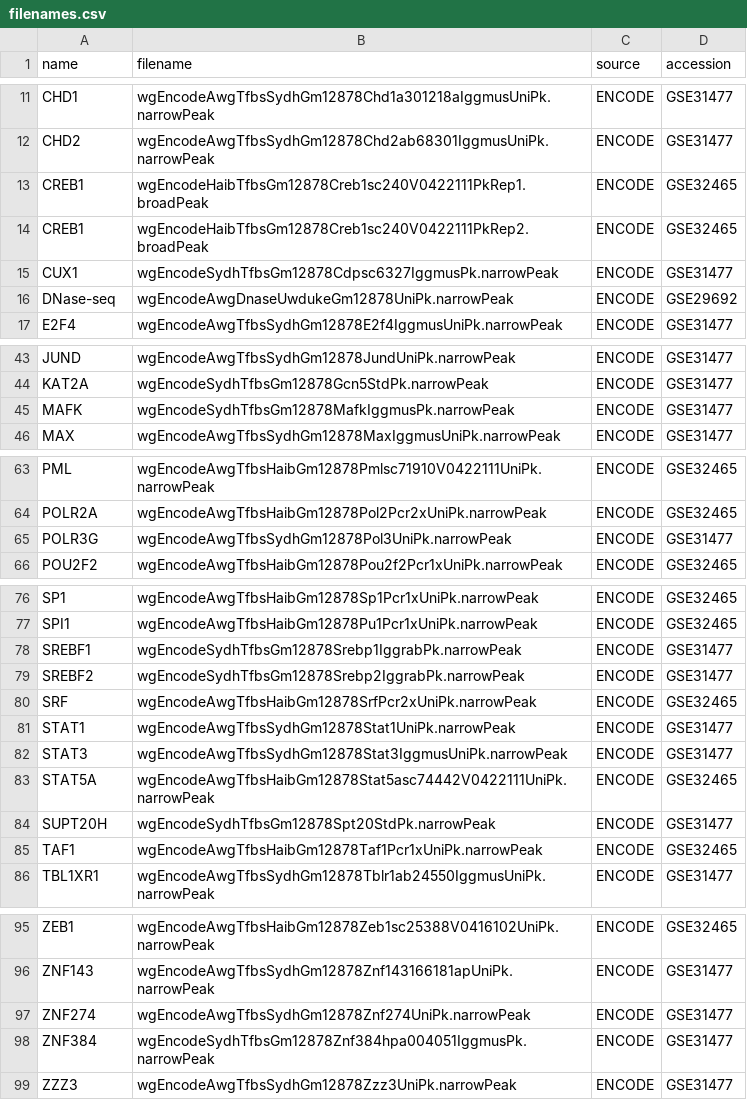
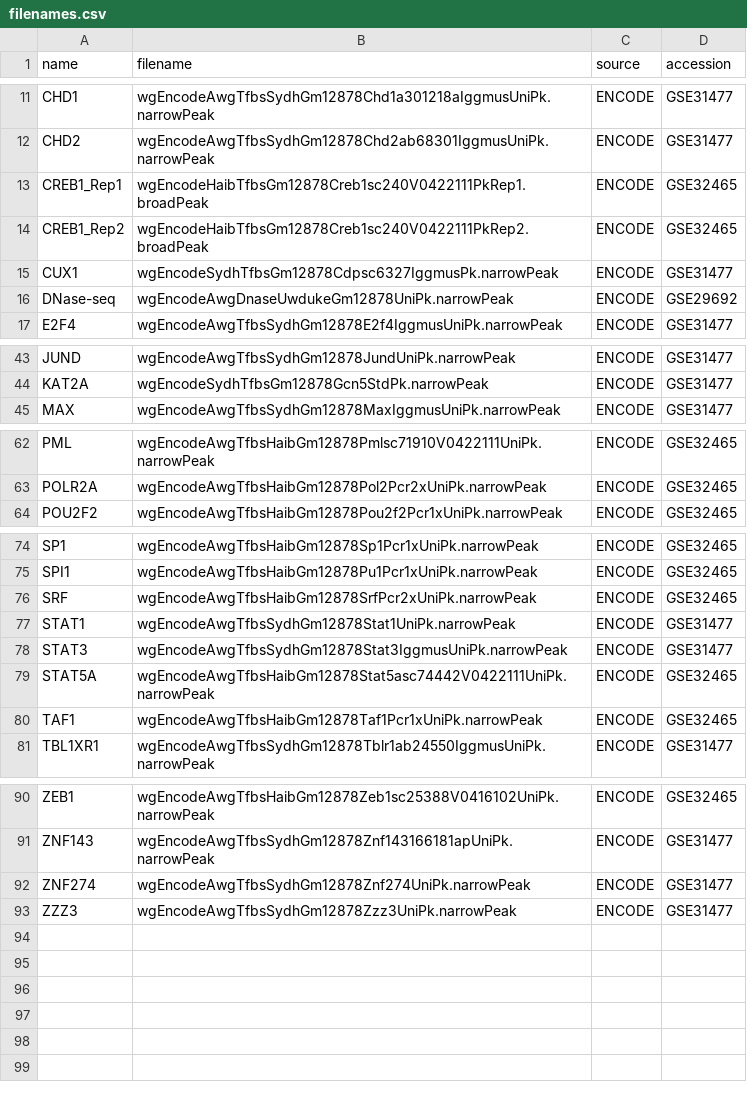
Before and after one commit to labdevgen/3Dpredictor, a CSV file: input/GM12878/peaks/filenames.csv, drawn as a sheet; only a part is shown, gaps mark what is left out.

Commit message:
generate data for GM12878

```diff
--- a/input/GM12878/peaks/filenames.csv
+++ b/input/GM12878/peaks/filenames.csv
@@ -12,4 +12,4 @@ CHD1,wgEncodeAwgTfbsSydhGm12878Chd1a301218aIggmusUniPk.narrowPeak,ENCODE,GSE3147
 CHD2,wgEncodeAwgTfbsSydhGm12878Chd2ab68301IggmusUniPk.narrowPeak,ENCODE,GSE31477
-CREB1,wgEncodeHaibTfbsGm12878Creb1sc240V0422111PkRep1.broadPeak,ENCODE,GSE32465
-CREB1,wgEncodeHaibTfbsGm12878Creb1sc240V0422111PkRep2.broadPeak,ENCODE,GSE32465
+CREB1_Rep1,wgEncodeHaibTfbsGm12878Creb1sc240V0422111PkRep1.broadPeak,ENCODE,GSE32465
+CREB1_Rep2,wgEncodeHaibTfbsGm12878Creb1sc240V0422111PkRep2.broadPeak,ENCODE,GSE32465
 CUX1,wgEncodeSydhTfbsGm12878Cdpsc6327IggmusPk.narrowPeak,ENCODE,GSE31477
@@ -44,3 +44,2 @@ JUND,wgEncodeAwgTfbsSydhGm12878JundUniPk.narrowPeak,ENCODE,GSE31477
 KAT2A,wgEncodeSydhTfbsGm12878Gcn5StdPk.narrowPeak,ENCODE,GSE31477
-MAFK,wgEncodeSydhTfbsGm12878MafkIggmusPk.narrowPeak,ENCODE,GSE31477
 MAX,wgEncodeAwgTfbsSydhGm12878MaxIggmusUniPk.narrowPeak,ENCODE,GSE31477
@@ -64,3 +63,2 @@ PML,wgEncodeAwgTfbsHaibGm12878Pmlsc71910V0422111UniPk.narrowPeak,ENCODE,GSE32465
 POLR2A,wgEncodeAwgTfbsHaibGm12878Pol2Pcr2xUniPk.narrowPeak,ENCODE,GSE32465
-POLR3G,wgEncodeAwgTfbsSydhGm12878Pol3UniPk.narrowPeak,ENCODE,GSE31477
 POU2F2,wgEncodeAwgTfbsHaibGm12878Pou2f2Pcr1xUniPk.narrowPeak,ENCODE,GSE32465
@@ -77,4 +75,2 @@ SP1,wgEncodeAwgTfbsHaibGm12878Sp1Pcr1xUniPk.narrowPeak,ENCODE,GSE32465
 SPI1,wgEncodeAwgTfbsHaibGm12878Pu1Pcr1xUniPk.narrowPeak,ENCODE,GSE32465
-SREBF1,wgEncodeSydhTfbsGm12878Srebp1IggrabPk.narrowPeak,ENCODE,GSE31477
-SREBF2,wgEncodeSydhTfbsGm12878Srebp2IggrabPk.narrowPeak,ENCODE,GSE31477
 SRF,wgEncodeAwgTfbsHaibGm12878SrfPcr2xUniPk.narrowPeak,ENCODE,GSE32465
@@ -83,3 +79,2 @@ STAT3,wgEncodeAwgTfbsSydhGm12878Stat3IggmusUniPk.narrowPeak,ENCODE,GSE31477
 STAT5A,wgEncodeAwgTfbsHaibGm12878Stat5asc74442V0422111UniPk.narrowPeak,ENCODE,GSE32465
-SUPT20H,wgEncodeSydhTfbsGm12878Spt20StdPk.narrowPeak,ENCODE,GSE31477
 TAF1,wgEncodeAwgTfbsHaibGm12878Taf1Pcr1xUniPk.narrowPeak,ENCODE,GSE32465
@@ -97,3 +92,2 @@ ZNF143,wgEncodeAwgTfbsSydhGm12878Znf143166181apUniPk.narrowPeak,ENCODE,GSE31477
 ZNF274,wgEncodeAwgTfbsSydhGm12878Znf274UniPk.narrowPeak,ENCODE,GSE31477
-ZNF384,wgEncodeSydhTfbsGm12878Znf384hpa004051IggmusPk.narrowPeak,ENCODE,GSE31477
 ZZZ3,wgEncodeAwgTfbsSydhGm12878Zzz3UniPk.narrowPeak,ENCODE,GSE31477
```
Also changed, not shown: 8 other files.
